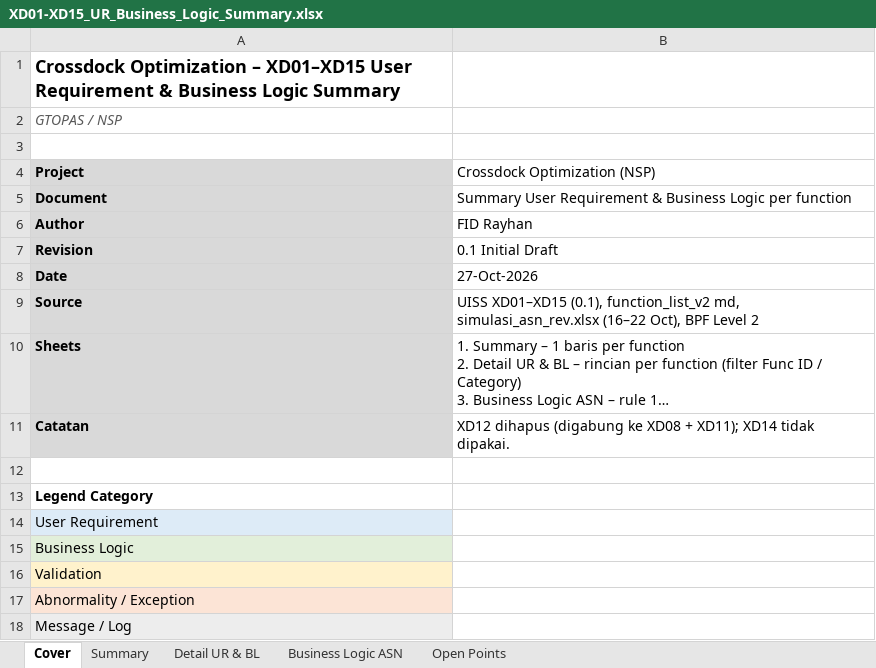
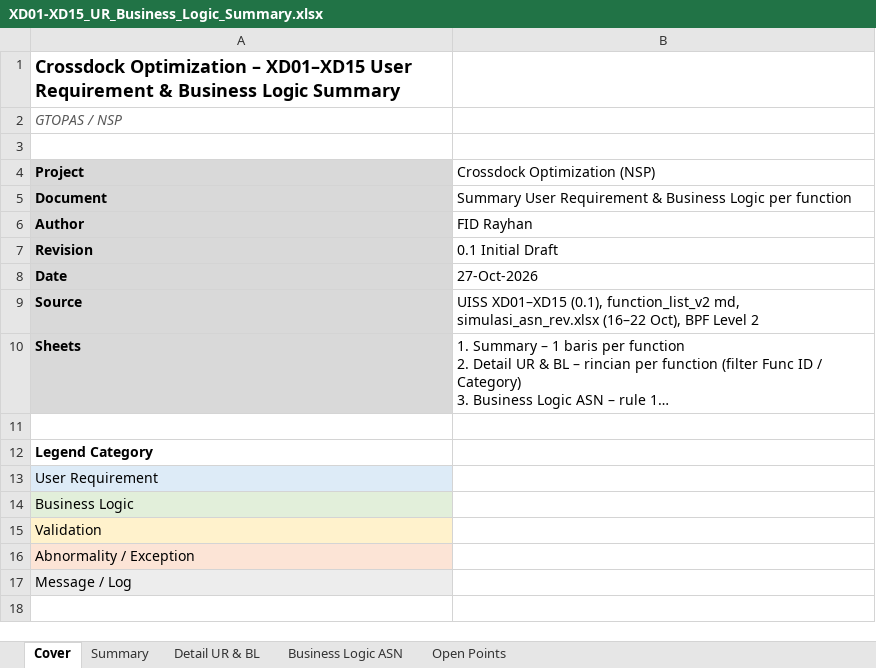
Before and after one commit to ivanrayhannn/crossdockpoc, an Excel workbook: deliverables/function_list_v2/XD01-XD15_UR_Business_Logic_Summary.xlsx, sheet Cover, drawn as a sheet; long unchanged cells end in …; values as stored, in another font and other column widths than the file's, no borders; the diff names each change by its address in the sheet, - before the commit and + after, or states it on an @@ line.

```diff
--- a/deliverables/function_list_v2/XD01-XD15_UR_Business_Logic_Summary.xlsx (sheet Cover)
+++ b/deliverables/function_list_v2/XD01-XD15_UR_Business_Logic_Summary.xlsx (sheet Cover)
-row 11: Catatan | XD12 dihapus (digabung ke XD08 + XD11); XD14 tidak dipakai.
```
Also changed, not shown: sheet Summary, 2 other files.
